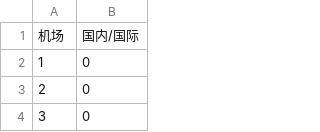
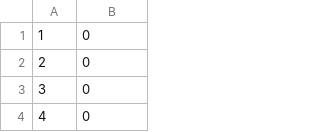
Before and after one commit to agamemnon314/xiahang_2.0, a CSV file: 2nd/机场.csv, drawn as a sheet; only a part is shown; the shorter side is filled out with more unchanged rows; the diff names each change by its address in the sheet, - before the commit and + after, or states it on an @@ line.

```diff
--- a/2nd/机场.csv
+++ b/2nd/机场.csv
-row 1: 机场 | 国内/国际
```
Also changed, not shown: 2nd/中转时间限制.csv, 2nd/台风场景.csv, 9 other files.
